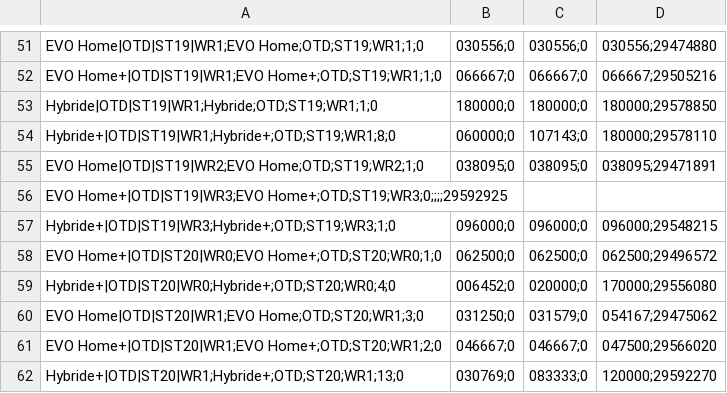
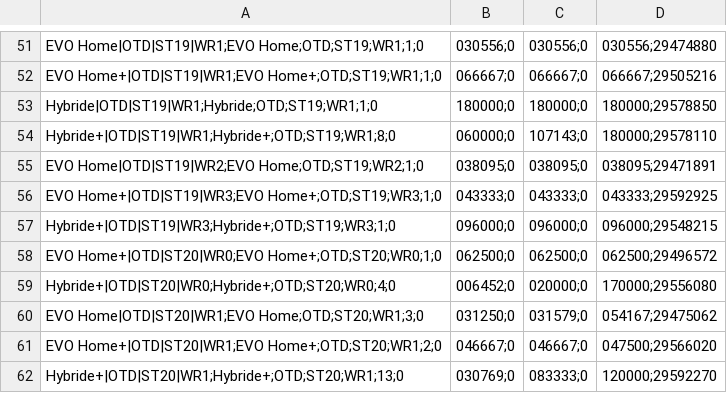
Before and after one commit to Jovanand/SHE-Learning-Uploads, a CSV file: haed_snapshot.csv, drawn as a sheet; only a part is shown, gaps mark what is left out; removed rows and columns are numbered as before the commit, all else as after; the diff names each change by its address in the sheet, - before the commit and + after, or states it on an @@ line.

Commit message:
CSV snapshot @ 2026-04-12T07:05:53.272Z

```diff
--- a/haed_snapshot.csv
+++ b/haed_snapshot.csv
-row 56: EVO Home+|OTD|ST19|WR3;EVO Home+;OTD;ST19;WR3;0;;;;29592925
+row 56: EVO Home+|OTD|ST19|WR3;EVO Home+;OTD;ST19;WR3;1;0 | 043333;0 | 043333;0 | 043333;29592925
```
